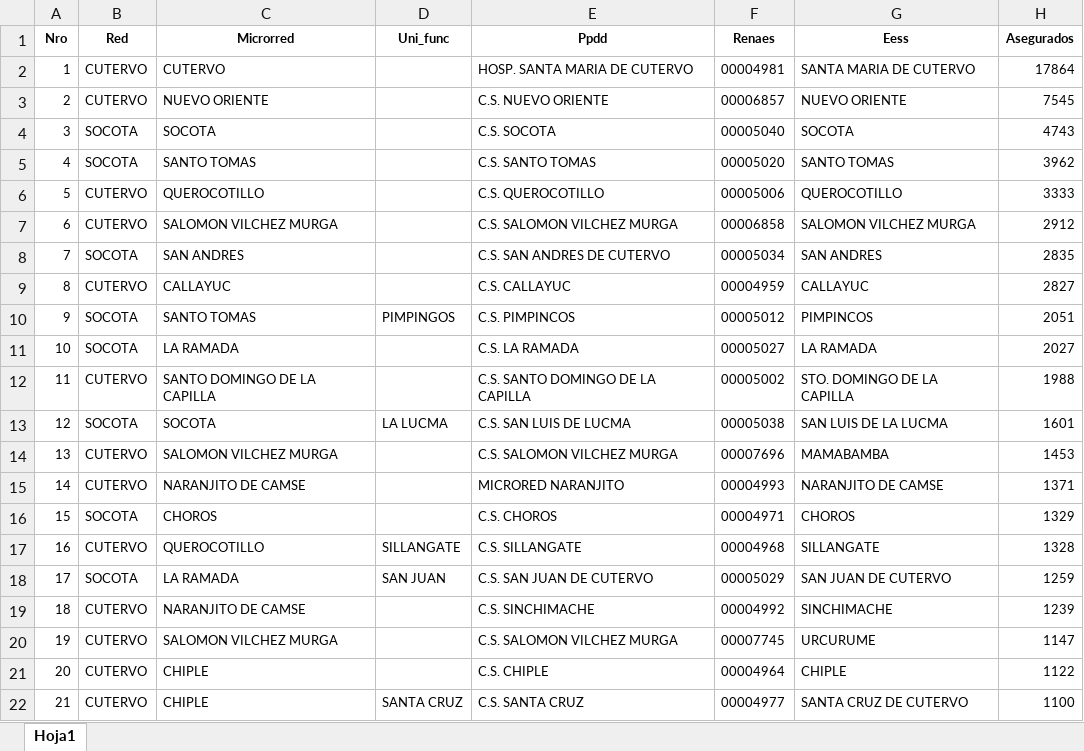
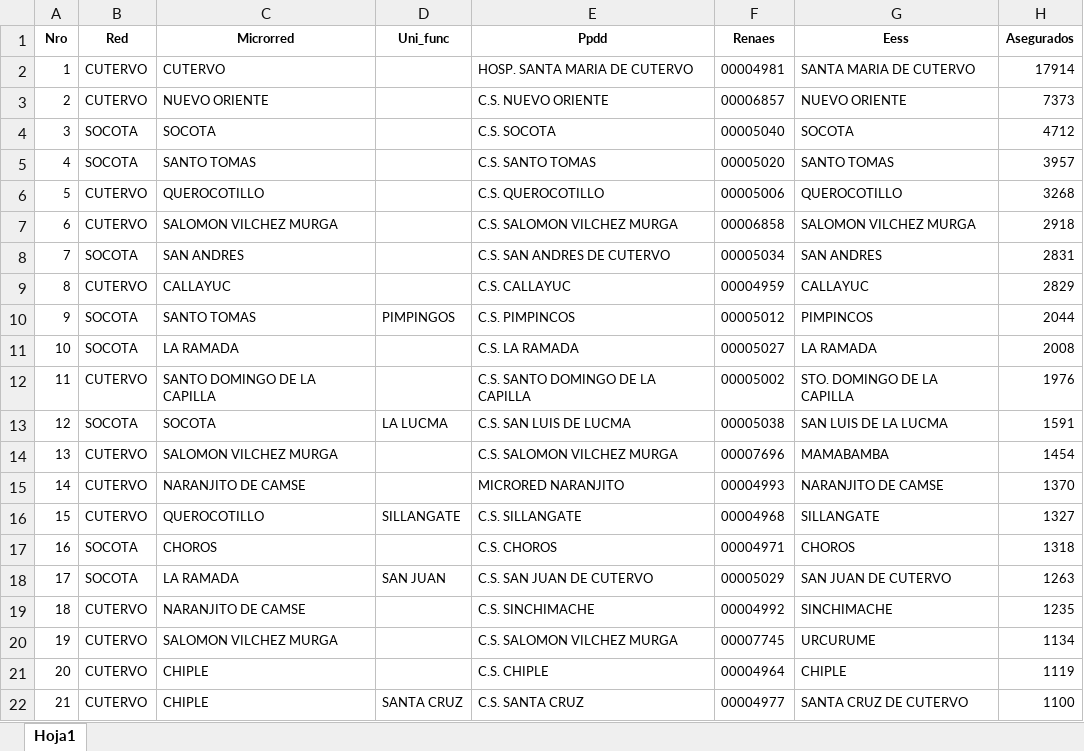
Before and after one commit to lenin2486-bot/DashboardExcelSIS, an Excel workbook: Asegurados_SIS/Data/Asegurados_Por_Establecimiento.xlsx, sheet Hoja1, drawn as a sheet; only a part is shown; values as stored, in another font and other column widths than the file's, no borders; the diff covers the shown part only; the diff names each change by its address in the sheet, - before the commit and + after, or states it on an @@ line.

```diff
--- a/Asegurados_SIS/Data/Asegurados_Por_Establecimiento.xlsx (sheet Hoja1)
+++ b/Asegurados_SIS/Data/Asegurados_Por_Establecimiento.xlsx (sheet Hoja1)
-H2 (Asegurados): 17864
+H2 (Asegurados): 17914
-H3 (Asegurados): 7545
+H3 (Asegurados): 7373
-H4 (Asegurados): 4743
+H4 (Asegurados): 4712
-H5 (Asegurados): 3962
+H5 (Asegurados): 3957
-H6 (Asegurados): 3333
+H6 (Asegurados): 3268
-H7 (Asegurados): 2912
+H7 (Asegurados): 2918
-H8 (Asegurados): 2835
+H8 (Asegurados): 2831
-H9 (Asegurados): 2827
+H9 (Asegurados): 2829
-H10 (Asegurados): 2051
+H10 (Asegurados): 2044
-H11 (Asegurados): 2027
+H11 (Asegurados): 2008
-H12 (Asegurados): 1988
+H12 (Asegurados): 1976
-H13 (Asegurados): 1601
+H13 (Asegurados): 1591
-H14 (Asegurados): 1453
+H14 (Asegurados): 1454
-H15 (Asegurados): 1371
+H15 (Asegurados): 1370
-B16 (Red): SOCOTA
+B16 (Red): CUTERVO
-C16 (Microrred): CHOROS
+C16 (Microrred): QUEROCOTILLO
-D16 (Uni_func): (empty)
+D16 (Uni_func): SILLANGATE
-E16 (Ppdd): C.S. CHOROS
+E16 (Ppdd): C.S. SILLANGATE
-F16 (Renaes): 00004971
+F16 (Renaes): 00004968
-G16 (Eess): CHOROS
+G16 (Eess): SILLANGATE
-H16 (Asegurados): 1329
+H16 (Asegurados): 1327
-B17 (Red): CUTERVO
+B17 (Red): SOCOTA
-C17 (Microrred): QUEROCOTILLO
+C17 (Microrred): CHOROS
-D17 (Uni_func): SILLANGATE
+D17 (Uni_func): (empty)
-E17 (Ppdd): C.S. SILLANGATE
+E17 (Ppdd): C.S. CHOROS
-F17 (Renaes): 00004968
+F17 (Renaes): 00004971
-G17 (Eess): SILLANGATE
+G17 (Eess): CHOROS
-H17 (Asegurados): 1328
+H17 (Asegurados): 1318
-H18 (Asegurados): 1259
+H18 (Asegurados): 1263
-H19 (Asegurados): 1239
+H19 (Asegurados): 1235
-H20 (Asegurados): 1147
+H20 (Asegurados): 1134
-H21 (Asegurados): 1122
+H21 (Asegurados): 1119
```
Also changed, not shown: 575 edited cells elsewhere in this sheet, Asegurados_SIS/Data/Asegurados_Por_Microrred.xlsx, Asegurados_SIS/Data/Asegurados_Por_Punto_de_Digitacion.xlsx, 5 other files.
